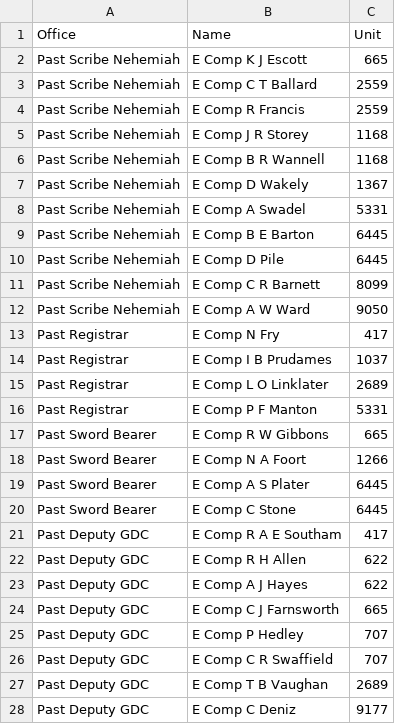
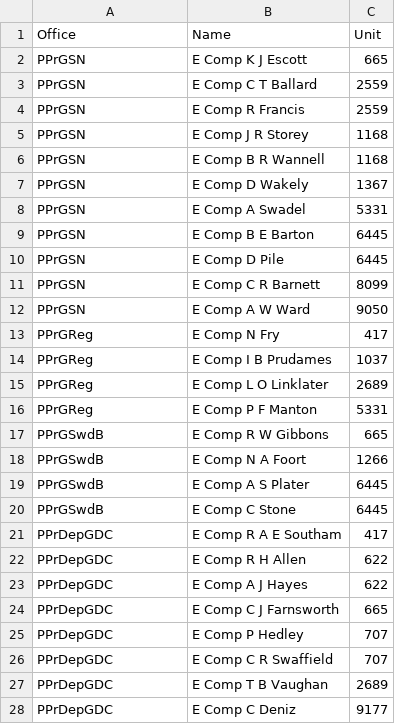
Before and after one commit to webpurity-dev/masonic-calendar, a CSV file: document/data/royalarch_promotions.csv, drawn as a sheet.

Commit message:
2.4.3 - Abbr ranks for Craft and Royal arch apps and pros.

```diff
--- a/document/data/royalarch_promotions.csv
+++ b/document/data/royalarch_promotions.csv
@@ -1,28 +1,28 @@
 Office,Name,Unit
-Past Scribe Nehemiah,E Comp K J Escott,665
-Past Scribe Nehemiah,E Comp C T Ballard,2559
-Past Scribe Nehemiah,E Comp R Francis,2559
-Past Scribe Nehemiah,E Comp J R Storey,1168
-Past Scribe Nehemiah,E Comp B R Wannell,1168
-Past Scribe Nehemiah,E Comp D Wakely,1367
-Past Scribe Nehemiah,E Comp A Swadel,5331
-Past Scribe Nehemiah,E Comp B E Barton,6445
-Past Scribe Nehemiah,E Comp D Pile,6445
-Past Scribe Nehemiah,E Comp C R Barnett,8099
-Past Scribe Nehemiah,E Comp A W Ward,9050
-Past Registrar,E Comp N Fry,417
-Past Registrar,E Comp I B Prudames,1037
-Past Registrar,E Comp L O Linklater,2689
-Past Registrar,E Comp P F Manton,5331
-Past Sword Bearer,E Comp R W Gibbons,665
-Past Sword Bearer,E Comp N A Foort,1266
-Past Sword Bearer,E Comp A S Plater,6445
-Past Sword Bearer,E Comp C Stone,6445
-Past Deputy GDC,E Comp R A E Southam,417
-Past Deputy GDC,E Comp R H Allen,622
-Past Deputy GDC,E Comp A J Hayes,622
-Past Deputy GDC,E Comp C J Farnsworth,665
-Past Deputy GDC,E Comp P Hedley,707
-Past Deputy GDC,E Comp C R Swaffield,707
-Past Deputy GDC,E Comp T B Vaughan,2689
-Past Deputy GDC,E Comp C Deniz,9177
+PPrGSN,E Comp K J Escott,665
+PPrGSN,E Comp C T Ballard,2559
+PPrGSN,E Comp R Francis,2559
+PPrGSN,E Comp J R Storey,1168
+PPrGSN,E Comp B R Wannell,1168
+PPrGSN,E Comp D Wakely,1367
+PPrGSN,E Comp A Swadel,5331
+PPrGSN,E Comp B E Barton,6445
+PPrGSN,E Comp D Pile,6445
+PPrGSN,E Comp C R Barnett,8099
+PPrGSN,E Comp A W Ward,9050
+PPrGReg,E Comp N Fry,417
+PPrGReg,E Comp I B Prudames,1037
+PPrGReg,E Comp L O Linklater,2689
+PPrGReg,E Comp P F Manton,5331
+PPrGSwdB,E Comp R W Gibbons,665
+PPrGSwdB,E Comp N A Foort,1266
+PPrGSwdB,E Comp A S Plater,6445
+PPrGSwdB,E Comp C Stone,6445
+PPrDepGDC,E Comp R A E Southam,417
+PPrDepGDC,E Comp R H Allen,622
+PPrDepGDC,E Comp A J Hayes,622
+PPrDepGDC,E Comp C J Farnsworth,665
+PPrDepGDC,E Comp P Hedley,707
+PPrDepGDC,E Comp C R Swaffield,707
+PPrDepGDC,E Comp T B Vaughan,2689
+PPrDepGDC,E Comp C Deniz,9177
```
Also changed, not shown: document/data/royalarch_appointments.csv.
